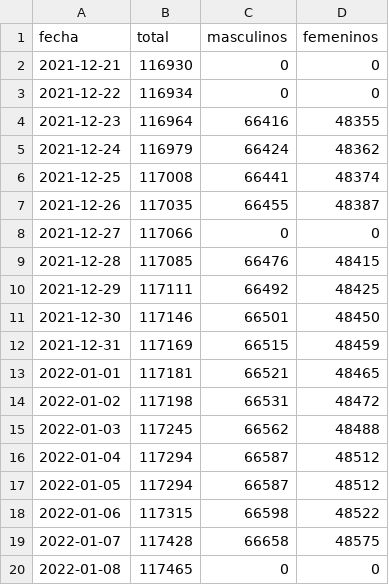
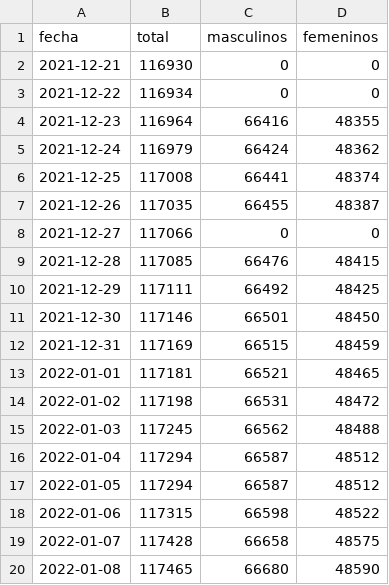
Before and after one commit to manucabral/Codavi, a CSV file: reportes/fallecidos.csv, drawn as a sheet.

Commit message:
Update fallecidos.csv

```diff
--- a/reportes/fallecidos.csv
+++ b/reportes/fallecidos.csv
@@ -19,2 +19,2 @@ fecha,total,masculinos,femeninos
 2022-01-07,117428,66658,48575
-2022-01-08,117465,0,0
+2022-01-08,117465,66680,48590
```
